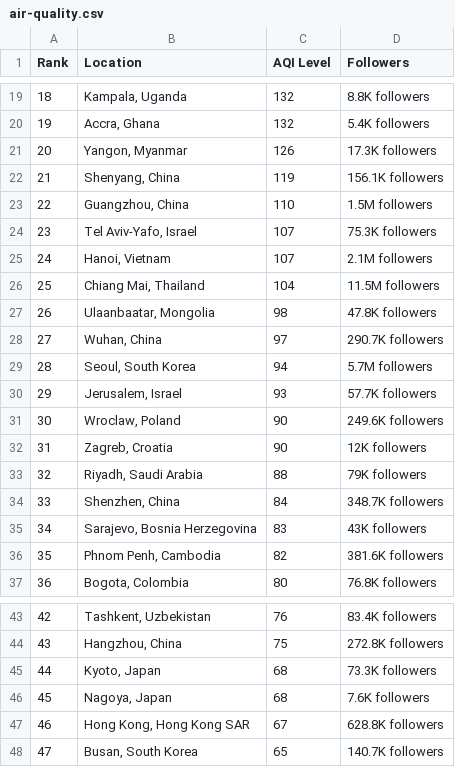
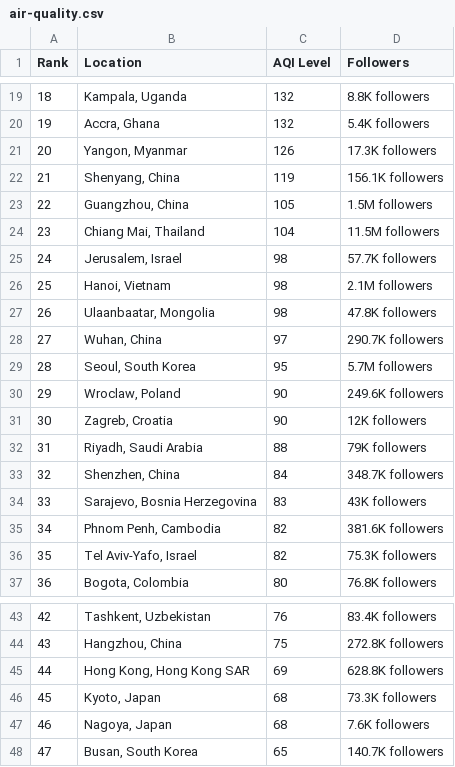
Before and after one commit to dipunew/Most-Polluted-Cities-in-The-World, a CSV file: air-quality.csv, drawn as a sheet; only a part is shown, gaps mark what is left out; removed rows and columns are numbered as before the commit, all else as after; the diff names each change by its address in the sheet, - before the commit and + after, or states it on an @@ line.

```diff
--- a/air-quality.csv
+++ b/air-quality.csv
-C23 (AQI Level): 110
+C23 (AQI Level): 105
-row 24: 23 | Tel Aviv-Yafo, Israel | 107 | 75.3K followers
-row 25: 24 | Hanoi, Vietnam | 107 | 2.1M followers
@@ column A (Rank) renumbered between rows 24 and 47 @@
+row 25: 24 | Jerusalem, Israel | 98 | 57.7K followers
+row 26: 25 | Hanoi, Vietnam | 98 | 2.1M followers
-C29 (AQI Level): 94
+C29 (AQI Level): 95
-row 30: 29 | Jerusalem, Israel | 93 | 57.7K followers
+row 36: 35 | Tel Aviv-Yafo, Israel | 82 | 75.3K followers
+row 45: 44 | Hong Kong, Hong Kong SAR | 69 | 628.8K followers
-row 47: 46 | Hong Kong, Hong Kong SAR | 67 | 628.8K followers
```
